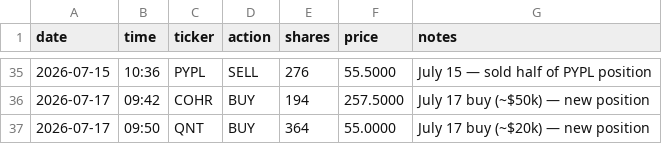
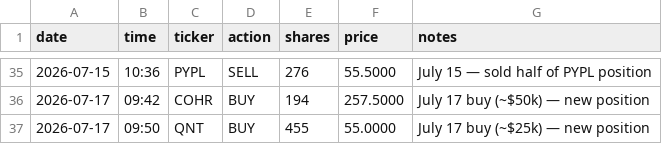
Before and after one commit to aalok1997/Convex-Capital, a CSV file: trades.csv, drawn as a sheet; only a part is shown, gaps mark what is left out.

```diff
--- a/trades.csv
+++ b/trades.csv
@@ -36,2 +36,2 @@ date,time,ticker,action,shares,price,notes
 2026-07-17,09:42,COHR,BUY,194,257.5000,July 17 buy (~$50k) — new position
-2026-07-17,09:50,QNT,BUY,364,55.0000,July 17 buy (~$20k) — new position
+2026-07-17,09:50,QNT,BUY,455,55.0000,July 17 buy (~$25k) — new position
```
Also changed, not shown: 2 other files.
